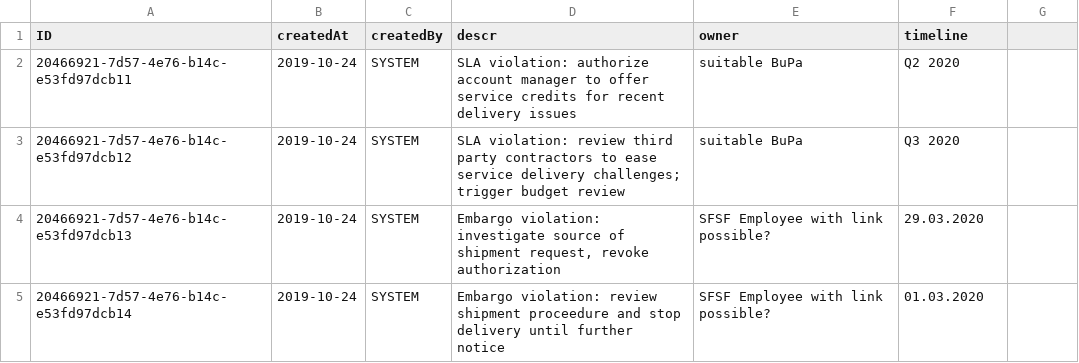
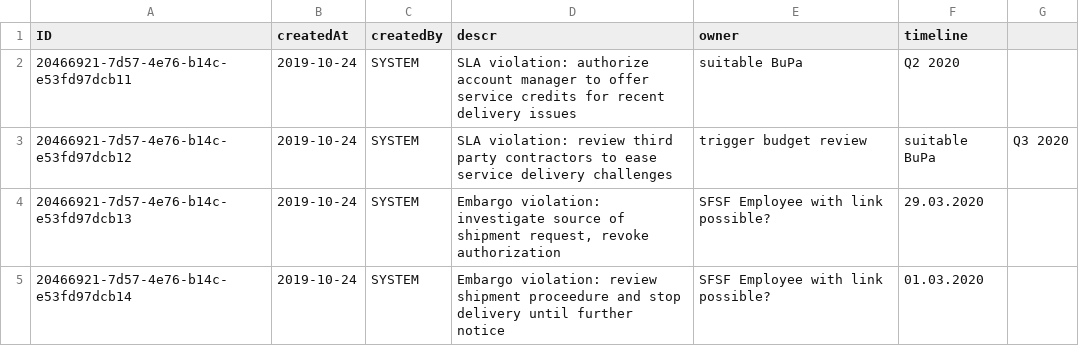
Before and after one commit to dcaltast/riskmanagement, a CSV file: db/data/riskmanagement-Mitigations.csv, drawn as a sheet.

Commit message:
Update riskmanagement-Mitigations.csv

```diff
--- a/db/data/riskmanagement-Mitigations.csv
+++ b/db/data/riskmanagement-Mitigations.csv
@@ -2,3 +2,3 @@ ID;createdAt;createdBy;descr;owner;timeline
 20466921-7d57-4e76-b14c-e53fd97dcb11;2019-10-24;SYSTEM;SLA violation: authorize account manager to offer service credits for recent delivery issues;suitable BuPa;Q2 2020
-20466921-7d57-4e76-b14c-e53fd97dcb12;2019-10-24;SYSTEM;"SLA violation: review third party contractors to ease service delivery challenges; trigger budget review";suitable BuPa;Q3 2020
+20466921-7d57-4e76-b14c-e53fd97dcb12;2019-10-24;SYSTEM;SLA violation: review third party contractors to ease service delivery challenges; trigger budget review;suitable BuPa;Q3 2020
 20466921-7d57-4e76-b14c-e53fd97dcb13;2019-10-24;SYSTEM;Embargo violation: investigate source of shipment request, revoke authorization;SFSF Employee with link possible?;29.03.2020
```
